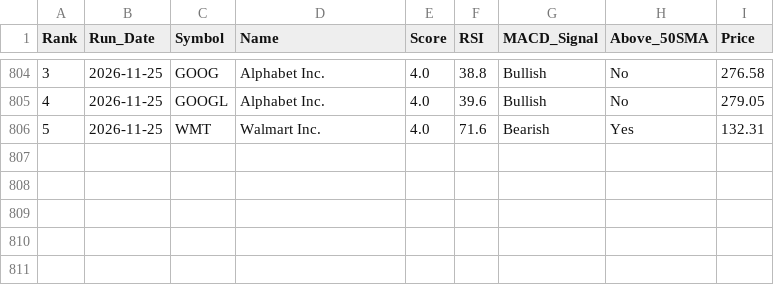
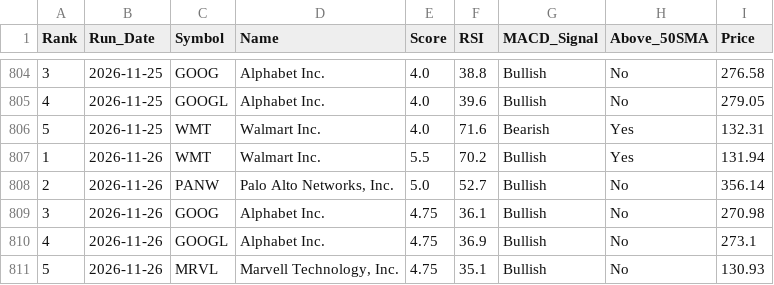
Before and after one commit to chandupal11/Rev-Ops-Forecasting-Agent, a CSV file: screener_history.csv, drawn as a sheet; only a part is shown, gaps mark what is left out; the diff names each change by its address in the sheet, - before the commit and + after, or states it on an @@ line.

```diff
--- a/screener_history.csv
+++ b/screener_history.csv
+row 807: 1 | 2026-11-26 | WMT | Walmart Inc. | 5.5 | 70.2 | Bullish | Yes | 131.94
+row 808: 2 | 2026-11-26 | PANW | Palo Alto Networks, Inc. | 5.0 | 52.7 | Bullish | No | 356.14
+row 809: 3 | 2026-11-26 | GOOG | Alphabet Inc. | 4.75 | 36.1 | Bullish | No | 270.98
+row 810: 4 | 2026-11-26 | GOOGL | Alphabet Inc. | 4.75 | 36.9 | Bullish | No | 273.1
+row 811: 5 | 2026-11-26 | MRVL | Marvell Technology, Inc. | 4.75 | 35.1 | Bullish | No | 130.93
```
Also changed, not shown: screener_results.csv.
